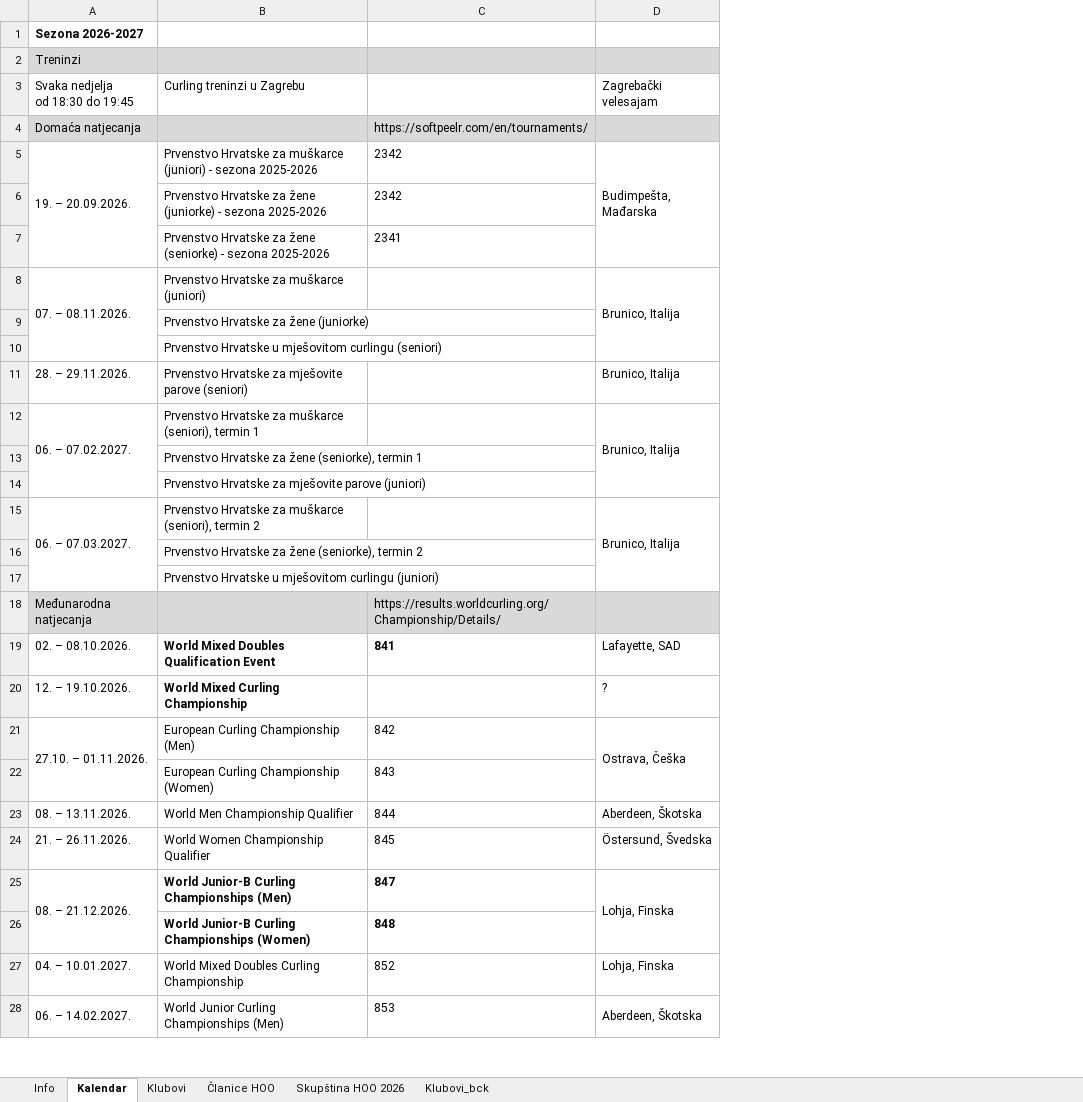
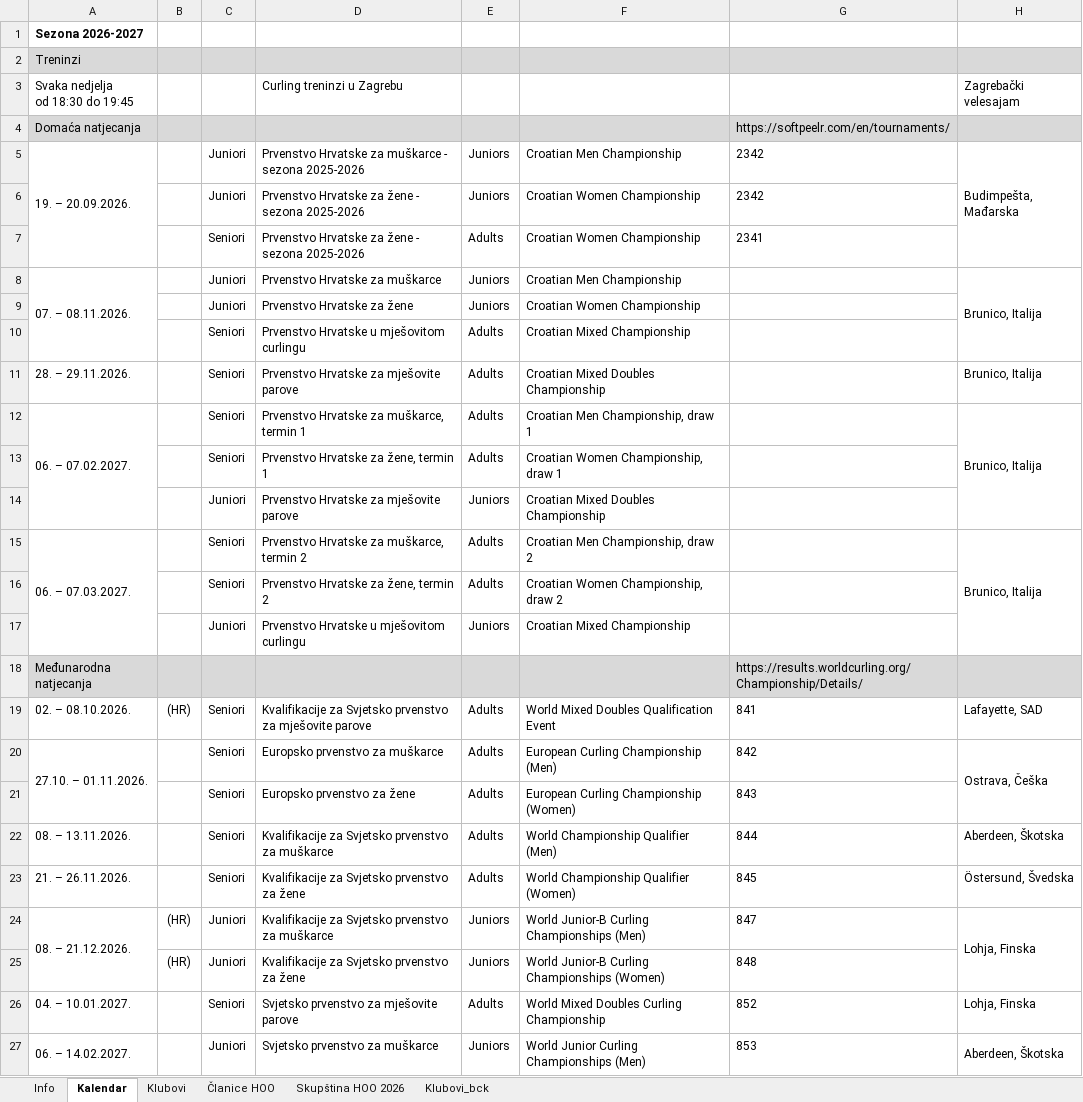
Before and after one commit to admin-curling-hr/curling-hr, an Excel workbook: podaci/hcs-web-data.xlsx, sheet Kalendar, drawn as a sheet; only a part is shown; values as stored, in another font and other column widths than the file's, no borders; removed rows and columns are numbered as before the commit, all else as after; the diff covers the shown part only; the diff names each change by its address in the sheet, - before the commit and + after, or states it on an @@ line.

```diff
--- a/podaci/hcs-web-data.xlsx (sheet Kalendar)
+++ b/podaci/hcs-web-data.xlsx (sheet Kalendar)
+column B, rows 19-25: (HR) |  |  |  |  | (HR) | (HR)
+column C, rows 5-27: Juniori | Juniori | Seniori | Juniori | Juniori | Seniori | Seniori | Seniori | Seniori | Juniori | Seniori | Seniori | Juniori |  | Seniori | Seniori | Seniori | Seniori | Seniori | Juniori | Juniori | Seniori | Juniori
+column D, rows 3-27: Curling treninzi u Zagrebu |  | Prvenstvo Hrvatske za muškarce - sezona 2025-2026 | Prvenstvo Hrvatske za žene - sezona 2025-2026 | Prvenstvo Hrvatske za žene - sezona 2025-2026 | Prvenstvo Hrvatske za muškarce | Prvenstvo Hrvatske za žene | Prvenstvo Hrvatske u mješovitom curlingu | Prvenstvo Hrvatske za mješovite parove | Prvenstvo Hrvatske za muškarce, termin 1 | Prvenstvo Hrvatske za žene, termin 1 | Prvenstvo Hrvatske za mješovite parove | Prvenstvo Hrvatske za muškarce, termin 2 | Prvenstvo Hrvatske za žene, termin 2 | Prvenstvo Hrvatske u mješovitom curlingu |  | Kvalifikacije za Svjetsko prvenstvo za mješovite parove | Europsko prvenstvo za muškarce | Europsko prvenstvo za žene | Kvalifikacije za Svjetsko prvenstvo za muškarce | Kvalifikacije za Svjetsko prvenstvo za žene | Kvalifikacije za Svjetsko prvenstvo za muškarce | Kvalifikacije za Svjetsko prvenstvo za žene | Svjetsko prvenstvo za mješovite parove | Svjetsko prvenstvo za muškarce
+column E, rows 5-27: Juniors | Juniors | Adults | Juniors | Juniors | Adults | Adults | Adults | Adults | Juniors | Adults | Adults | Juniors |  | Adults | Adults | Adults | Adults | Adults | Juniors | Juniors | Adults | Juniors
-F3: Curling treninzi u Zagrebu
+F3: (empty)
-F5: Prvenstvo Hrvatske za muškarce (juniori) - sezona 2025-2026
+F5: Croatian Men Championship
-F6: Prvenstvo Hrvatske za žene (juniorke) - sezona 2025-2026
+F6: Croatian Women Championship
-F7: Prvenstvo Hrvatske za žene (seniorke) - sezona 2025-2026
+F7: Croatian Women Championship
-F8: Prvenstvo Hrvatske za muškarce (juniori)
+F8: Croatian Men Championship
-F9: Prvenstvo Hrvatske za žene (juniorke)
+F9: Croatian Women Championship
-F10: Prvenstvo Hrvatske u mješovitom curlingu (seniori)
+F10: Croatian Mixed Championship
-F11: Prvenstvo Hrvatske za mješovite parove (seniori)
+F11: Croatian Mixed Doubles Championship
-F12: Prvenstvo Hrvatske za muškarce (seniori), termin 1
+F12: Croatian Men Championship, draw 1
-F13: Prvenstvo Hrvatske za žene (seniorke), termin 1
+F13: Croatian Women Championship, draw 1
-F14: Prvenstvo Hrvatske za mješovite parove (juniori)
+F14: Croatian Mixed Doubles Championship
-F15: Prvenstvo Hrvatske za muškarce (seniori), termin 2
+F15: Croatian Men Championship, draw 2
-F16: Prvenstvo Hrvatske za žene (seniorke), termin 2
+F16: Croatian Women Championship, draw 2
-F17: Prvenstvo Hrvatske u mješovitom curlingu (juniori)
+F17: Croatian Mixed Championship
-F19:G19 bold: on
+F19:G19 bold: off
-row 20: 12. – 19.10.2026. | World Mixed Curling Championship |  | ?
-F22: World Men Championship Qualifier
+F22: World Championship Qualifier (Men)
-F23: World Women Championship Qualifier
+F23: World Championship Qualifier (Women)
-F24:G25 bold: on
+F24:G25 bold: off
```
Also changed, not shown: 2 added rows, 1 edited cell, cell formats and merged cells elsewhere in this sheet, 6 other files.
